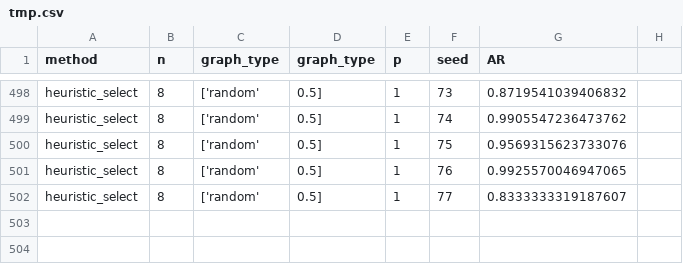
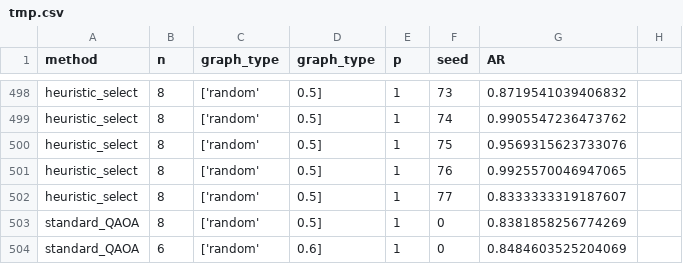
Before and after one commit to Sp1k3e/MA-QAOA-with-star-graph-operator, a CSV file: results/tmp.csv, drawn as a sheet; only a part is shown, gaps mark what is left out; the diff names each change by its address in the sheet, - before the commit and + after, or states it on an @@ line.

```diff
--- a/results/tmp.csv
+++ b/results/tmp.csv
+row 503: standard_QAOA | 8 | ['random' | 0.5] | 1 | 0 | 0.8381858256774269
+row 504: standard_QAOA | 6 | ['random' | 0.6] | 1 | 0 | 0.8484603525204069
```
Also changed, not shown: 4 other files.
